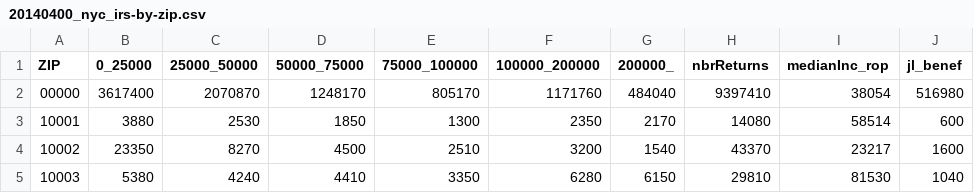
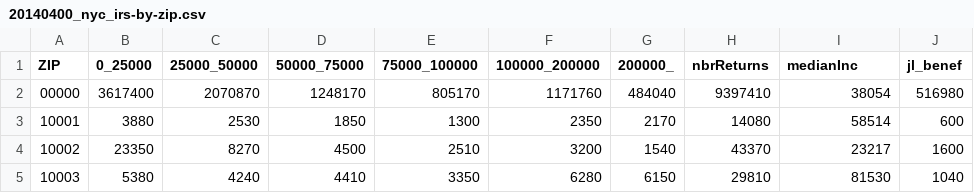
Before and after one commit to Cbhihe/visualCity, a CSV file: Data/20140400_nyc_irs-by-zip.csv, drawn as a sheet; only a part is shown; the diff names each change by its address in the sheet, - before the commit and + after, or states it on an @@ line.

```diff
--- a/Data/20140400_nyc_irs-by-zip.csv
+++ b/Data/20140400_nyc_irs-by-zip.csv
-I1: medianInc_rop
+I1: medianInc
```
Also changed, not shown: Data/20140400_nyc_whole-data-set.csv, 54 other files.
